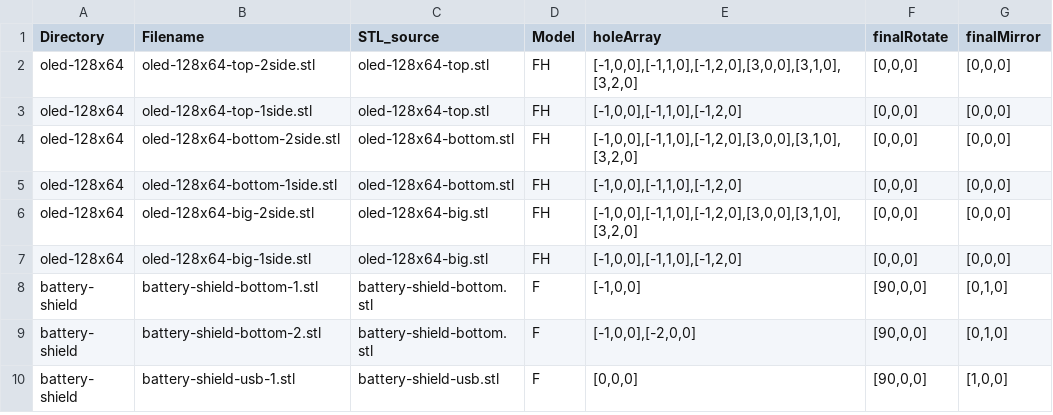
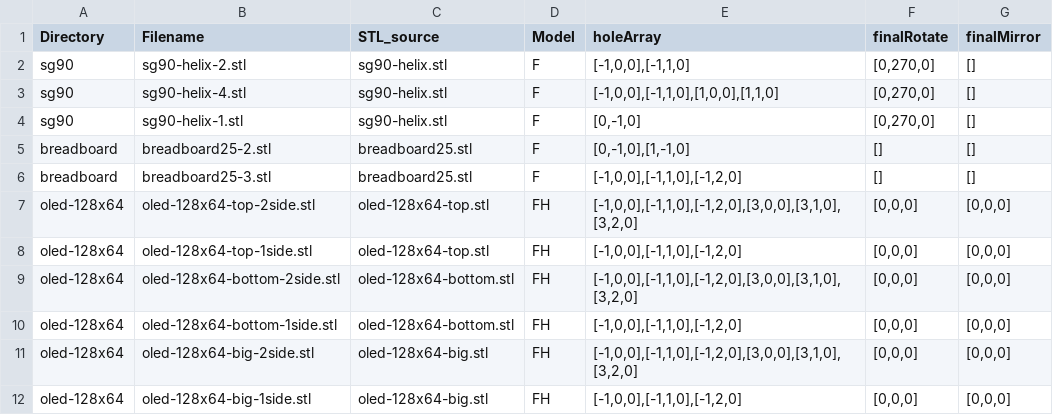
Before and after one commit to phiphi33/block, a CSV file: electronic-parts.csv, drawn as a sheet; only a part is shown; the shorter side is filled out with more unchanged rows; the diff names each change by its address in the sheet, - before the commit and + after, or states it on an @@ line.

Commit message:
Add SG90-helix

```diff
--- a/electronic-parts.csv
+++ b/electronic-parts.csv
+row 2: sg90 | sg90-helix-2.stl | sg90-helix.stl | F | [-1,0,0],[-1,1,0] | [0,270,0] | []
+row 3: sg90 | sg90-helix-4.stl | sg90-helix.stl | F | [-1,0,0],[-1,1,0],[1,0,0],[1,1,0] | [0,270,0] | []
+row 4: sg90 | sg90-helix-1.stl | sg90-helix.stl | F | [0,-1,0] | [0,270,0] | []
+row 5: breadboard | breadboard25-2.stl | breadboard25.stl | F | [0,-1,0],[1,-1,0] | [] | []
+row 6: breadboard | breadboard25-3.stl | breadboard25.stl | F | [-1,0,0],[-1,1,0],[-1,2,0] | [] | []
```
Also changed, not shown: 26 other files.
